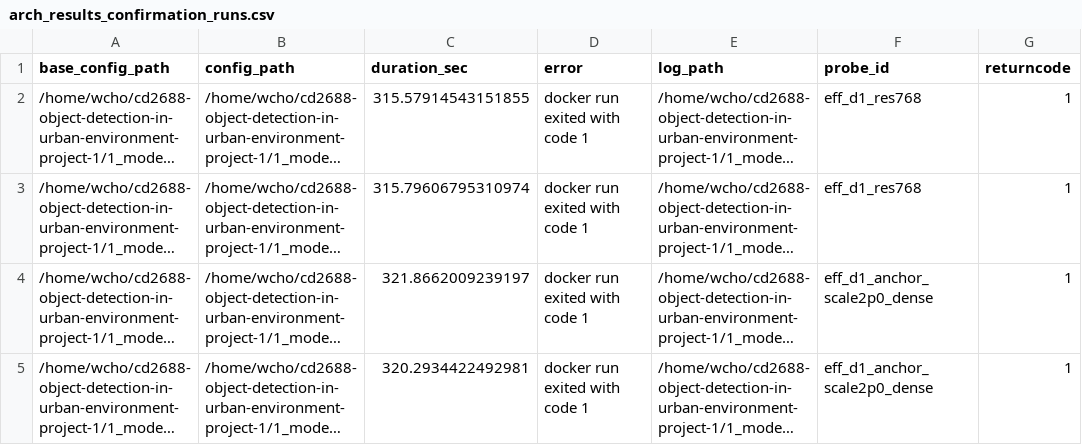
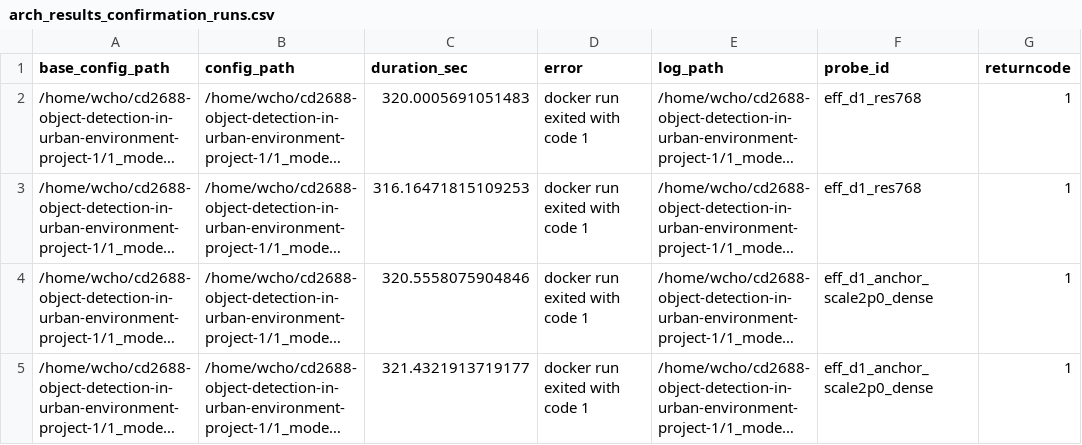
Before and after one commit to Anthony-Ho/cd2688-object-detection-in-urban-environment-project, a CSV file: 1_model_training/experiments/phase1_summary/arch_results_confirmation_runs.csv, drawn as a sheet; only a part is shown; long unchanged cells end in …; the diff names each change by its address in the sheet, - before the commit and + after, or states it on an @@ line.

Commit message:
completion of Phase 2.

```diff
--- a/1_model_training/experiments/phase1_summary/arch_results_confirmation_runs.csv
+++ b/1_model_training/experiments/phase1_summary/arch_results_confirmation_runs.csv
-C2 (duration_sec): 315.57914543151855
+C2 (duration_sec): 320.0005691051483
-C3 (duration_sec): 315.79606795310974
+C3 (duration_sec): 316.16471815109253
-C4 (duration_sec): 321.8662009239197
+C4 (duration_sec): 320.5558075904846
-C5 (duration_sec): 320.2934422492981
+C5 (duration_sec): 321.4321913719177
```
Also changed, not shown: 1 other file.
